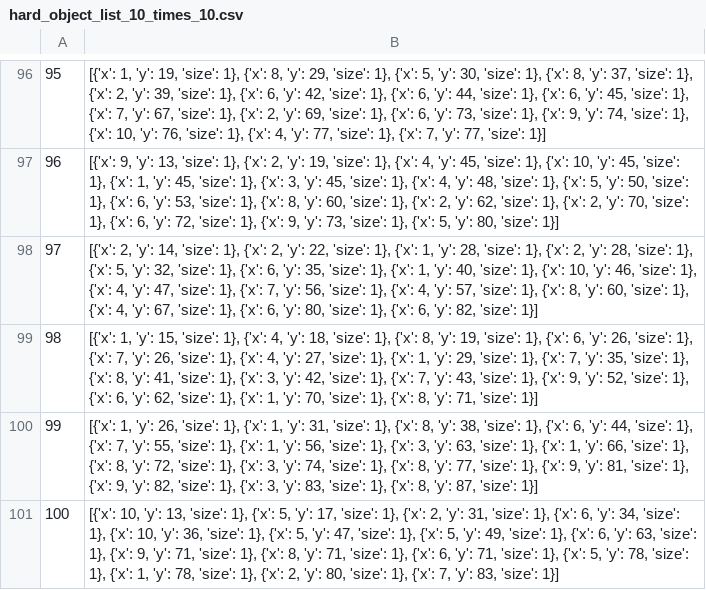
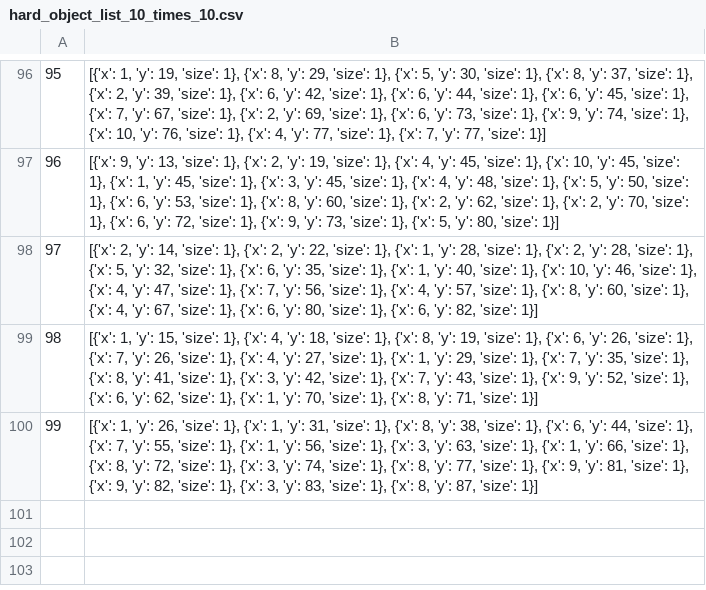
Before and after one commit to LeanderVonSeelstrang/Scilab-RL, a CSV file: src/custom_envs/moonlander/hard_object_list_10_times_10.csv, drawn as a sheet; only a part is shown, gaps mark what is left out.

```diff
--- a/src/custom_envs/moonlander/hard_object_list_10_times_10.csv
+++ b/src/custom_envs/moonlander/hard_object_list_10_times_10.csv
@@ -100,2 +100 @@
 99,"[{'x': 1, 'y': 26, 'size': 1}, {'x': 1, 'y': 31, 'size': 1}, {'x': 8, 'y': 38, 'size': 1}, {'x': 6, 'y': 44, 'size': 1}, {'x': 7, 'y': 55, 'size': 1}, {'x': 1, 'y': 56, 'size': 1}, {'x': 3, 'y': 63, 'size': 1}, {'x': 1, 'y': 66, 'size': 1}, {'x': 8, 'y': 72, 'size': 1}, {'x': 3, 'y': 74, 'size': 1}, {'x': 8, 'y': 77, 'size': 1}, {'x': 9, 'y': 81, 'size': 1}, {'x': 9, 'y': 82, 'size': 1}, {'x': 3, 'y': 83, 'size': 1}, {'x': 8, 'y': 87, 'size': 1}]"
-100,"[{'x': 10, 'y': 13, 'size': 1}, {'x': 5, 'y': 17, 'size': 1}, {'x': 2, 'y': 31, 'size': 1}, {'x': 6, 'y': 34, 'size': 1}, {'x': 10, 'y': 36, 'size': 1}, {'x': 5, 'y': 47, 'size': 1}, {'x': 5, 'y': 49, 'size': 1}, {'x': 6, 'y': 63, 'size': 1}, {'x': 9, 'y': 71, 'size': 1}, {'x': 8, 'y': 71, 'size': 1}, {'x': 6, 'y': 71, 'size': 1}, {'x': 5, 'y': 78, 'size': 1}, {'x': 1, 'y': 78, 'size': 1}, {'x': 2, 'y': 80, 'size': 1}, {'x': 7, 'y': 83, 'size': 1}]"
```
Also changed, not shown: 4 other files.
